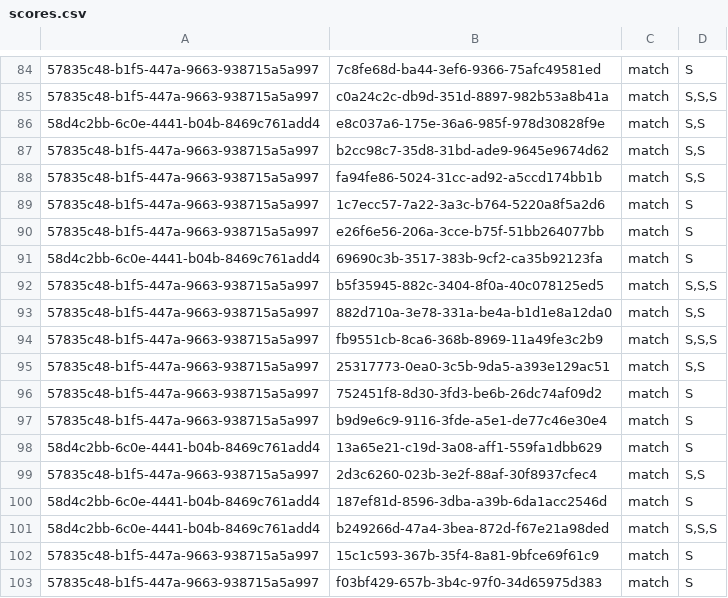
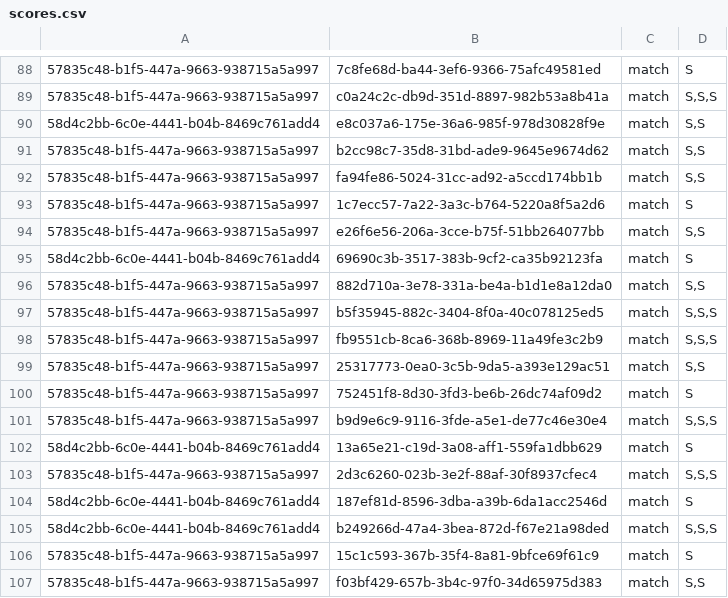
Before and after one commit to yodaWife/easy-language-learning, a CSV file: data/scores/scores.csv, drawn as a sheet; only a part is shown, gaps mark what is left out; the diff covers the shown part only.

```diff
--- a/data/scores/scores.csv
+++ b/data/scores/scores.csv
@@ -89,6 +93,6 @@
 57835c48-b1f5-447a-9663-938715a5a997;1c7ecc57-7a22-3a3c-b764-5220a8f5a2d6;match;S
-57835c48-b1f5-447a-9663-938715a5a997;e26f6e56-206a-3cce-b75f-51bb264077bb;match;S
+57835c48-b1f5-447a-9663-938715a5a997;e26f6e56-206a-3cce-b75f-51bb264077bb;match;S,S
 58d4c2bb-6c0e-4441-b04b-8469c761add4;69690c3b-3517-383b-9cf2-ca35b92123fa;match;S
+57835c48-b1f5-447a-9663-938715a5a997;882d710a-3e78-331a-be4a-b1d1e8a12da0;match;S,S
 57835c48-b1f5-447a-9663-938715a5a997;b5f35945-882c-3404-8f0a-40c078125ed5;match;S,S,S
-57835c48-b1f5-447a-9663-938715a5a997;882d710a-3e78-331a-be4a-b1d1e8a12da0;match;S,S
 57835c48-b1f5-447a-9663-938715a5a997;fb9551cb-8ca6-368b-8969-11a49fe3c2b9;match;S,S,S
@@ -96,5 +100,5 @@
 57835c48-b1f5-447a-9663-938715a5a997;752451f8-8d30-3fd3-be6b-26dc74af09d2;match;S
-57835c48-b1f5-447a-9663-938715a5a997;b9d9e6c9-9116-3fde-a5e1-de77c46e30e4;match;S
+57835c48-b1f5-447a-9663-938715a5a997;b9d9e6c9-9116-3fde-a5e1-de77c46e30e4;match;S,S,S
 58d4c2bb-6c0e-4441-b04b-8469c761add4;13a65e21-c19d-3a08-aff1-559fa1dbb629;match;S
-57835c48-b1f5-447a-9663-938715a5a997;2d3c6260-023b-3e2f-88af-30f8937cfec4;match;S,S
+57835c48-b1f5-447a-9663-938715a5a997;2d3c6260-023b-3e2f-88af-30f8937cfec4;match;S,S,S
 58d4c2bb-6c0e-4441-b04b-8469c761add4;187ef81d-8596-3dba-a39b-6da1acc2546d;match;S
@@ -102,2 +106,2 @@
 57835c48-b1f5-447a-9663-938715a5a997;15c1c593-367b-35f4-8a81-9bfce69f61c9;match;S
-57835c48-b1f5-447a-9663-938715a5a997;f03bf429-657b-3b4c-97f0-34d65975d383;match;S
+57835c48-b1f5-447a-9663-938715a5a997;f03bf429-657b-3b4c-97f0-34d65975d383;match;S,S
```
Also changed, not shown: 8 added rows, 4 removed rows, 2 moved rows and 18 edited cells elsewhere in this file, data/dictionaries/hun/mode-eligibility.csv, data/dictionaries/hun/words.csv, 2 other files.
